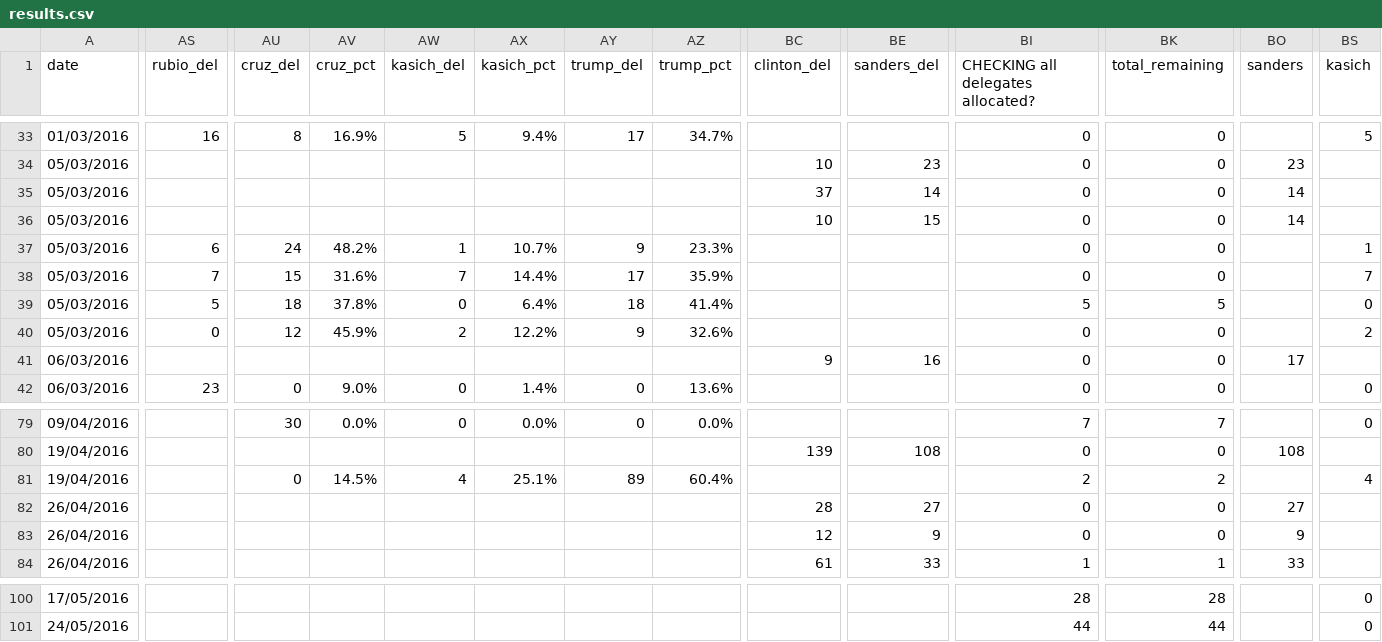
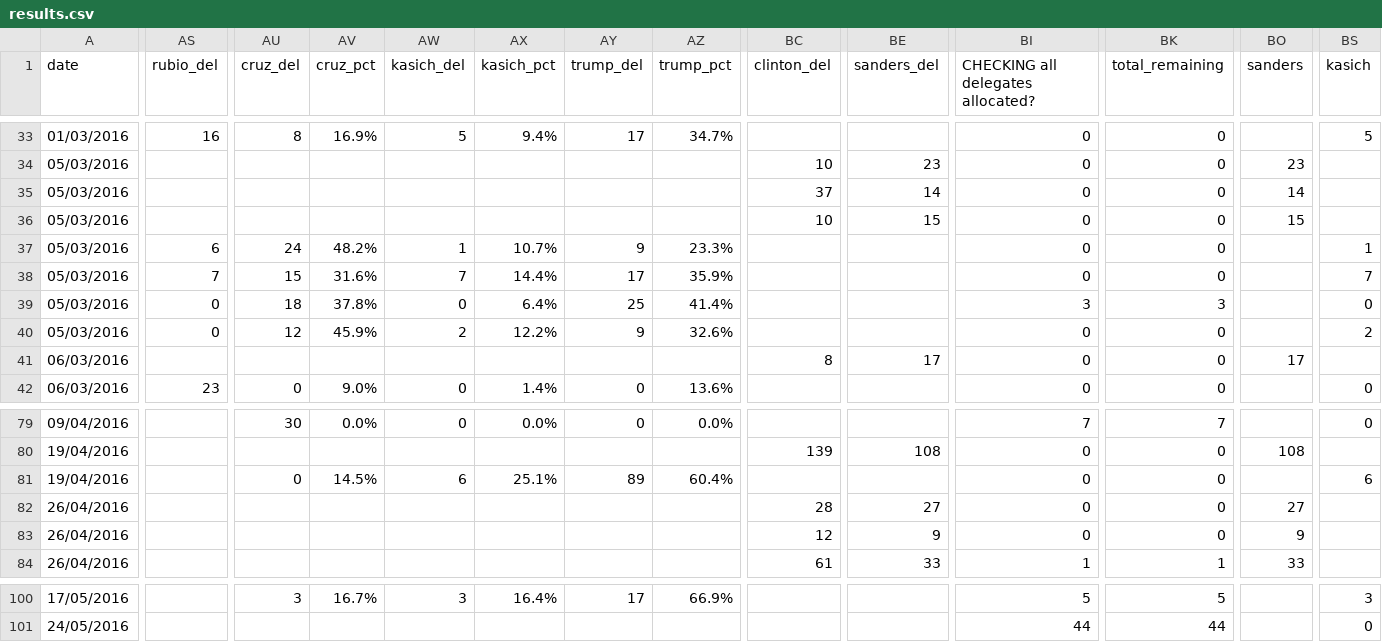
Before and after one commit to economist-data-team/primaries, a CSV file: data/results.csv, drawn as a sheet; only a part is shown, gaps mark what is left out; the diff covers the shown part only; the diff names each change by its address in the sheet, - before the commit and + after, or states it on an @@ line.

```diff
--- a/data/results.csv
+++ b/data/results.csv
-BO36 (sanders): 14
+BO36 (sanders): 15
-AS39 (rubio_del): 5
+AS39 (rubio_del): 0
-AY39 (trump_del): 18
+AY39 (trump_del): 25
-BI39: 5
+BI39: 3
-BK39 (total_remaining): 5
+BK39 (total_remaining): 3
-BC41 (clinton_del): 9
+BC41 (clinton_del): 8
-BE41 (sanders_del): 16
+BE41 (sanders_del): 17
-AW81 (kasich_del): 4
+AW81 (kasich_del): 6
-BI81: 2
+BI81: 0
-BK81 (total_remaining): 2
+BK81 (total_remaining): 0
-BS81 (kasich): 4
+BS81 (kasich): 6
-AU100 (cruz_del): (empty)
+AU100 (cruz_del): 3
-AV100 (cruz_pct): (empty)
+AV100 (cruz_pct): 16.7%
-AW100 (kasich_del): (empty)
+AW100 (kasich_del): 3
-AX100 (kasich_pct): (empty)
+AX100 (kasich_pct): 16.4%
-AY100 (trump_del): (empty)
+AY100 (trump_del): 17
-AZ100 (trump_pct): (empty)
+AZ100 (trump_pct): 66.9%
-BI100: 28
+BI100: 5
-BK100 (total_remaining): 28
+BK100 (total_remaining): 5
-BS100 (kasich): 0
+BS100 (kasich): 3
```
Also changed, not shown: 36 edited cells elsewhere in this file, 2 other files.
